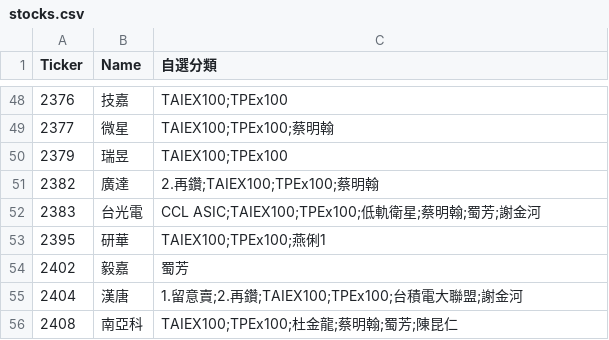
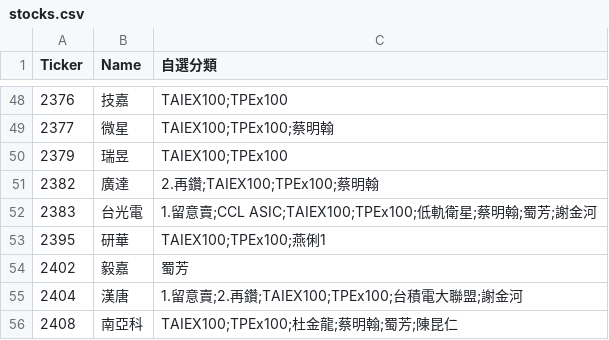
Before and after one commit to ONicole0101/Gold, a CSV file: stocks.csv, drawn as a sheet; only a part is shown, gaps mark what is left out.

```diff
--- a/stocks.csv
+++ b/stocks.csv
@@ -51,3 +51,3 @@
 2382	廣達	2.再鑽;TAIEX100;TPEx100;蔡明翰
-2383	台光電	CCL ASIC;TAIEX100;TPEx100;低軌衛星;蔡明翰;蜀芳;謝金河
+2383	台光電	1.留意賣;CCL ASIC;TAIEX100;TPEx100;低軌衛星;蔡明翰;蜀芳;謝金河
 2395	研華	TAIEX100;TPEx100;燕俐1
```
